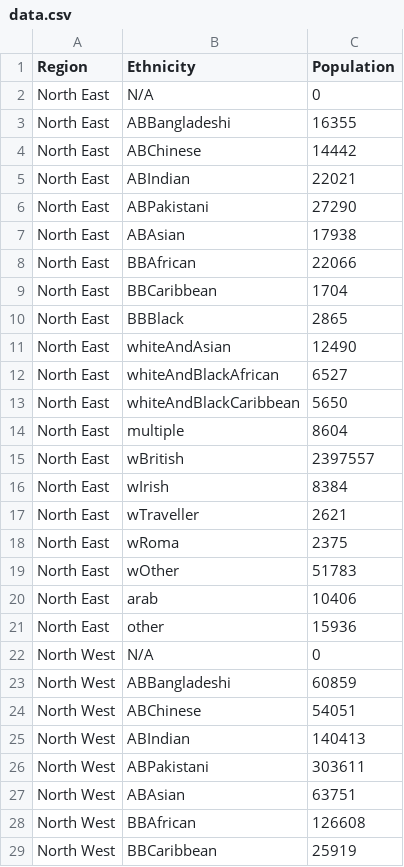
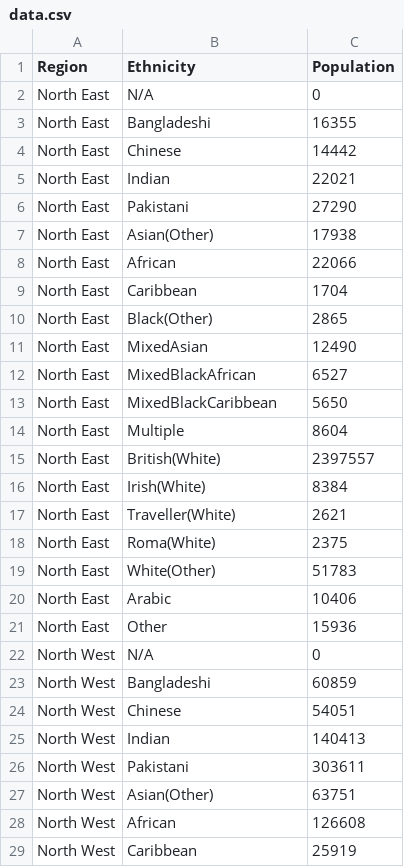
Before and after one commit to Ben-Duran/censusData, a CSV file: data.csv, drawn as a sheet; only a part is shown; the diff covers the shown part only.

Commit message:
Update data.csv

```diff
--- a/data.csv
+++ b/data.csv
@@ -2,28 +2,28 @@ Region,Ethnicity,Population
 North East,N/A,0
-North East,ABBangladeshi,16355
-North East,ABChinese,14442
-North East,ABIndian,22021
-North East,ABPakistani,27290
-North East,ABAsian,17938
-North East,BBAfrican,22066
-North East,BBCaribbean,1704
-North East,BBBlack,2865
-North East,whiteAndAsian,12490
-North East,whiteAndBlackAfrican,6527
-North East,whiteAndBlackCaribbean,5650
-North East,multiple,8604
-North East,wBritish,2397557
-North East,wIrish,8384
-North East,wTraveller,2621
-North East,wRoma,2375
-North East,wOther,51783
-North East,arab,10406
-North East,other,15936
+North East,Bangladeshi,16355
+North East,Chinese,14442
+North East,Indian,22021
+North East,Pakistani,27290
+North East,Asian(Other),17938
+North East,African,22066
+North East,Caribbean,1704
+North East,Black(Other),2865
+North East,MixedAsian,12490
+North East,MixedBlackAfrican,6527
+North East,MixedBlackCaribbean,5650
+North East,Multiple,8604
+North East,British(White),2397557
+North East,Irish(White),8384
+North East,Traveller(White),2621
+North East,Roma(White),2375
+North East,White(Other),51783
+North East,Arabic,10406
+North East,Other,15936
 North West,N/A,0
-North West,ABBangladeshi,60859
-North West,ABChinese,54051
-North West,ABIndian,140413
-North West,ABPakistani,303611
-North West,ABAsian,63751
-North West,BBAfrican,126608
-North West,BBCaribbean,25919
+North West,Bangladeshi,60859
+North West,Chinese,54051
+North West,Indian,140413
+North West,Pakistani,303611
+North West,Asian(Other),63751
+North West,African,126608
+North West,Caribbean,25919
```
Also changed, not shown: 164 edited cells elsewhere in this file.
